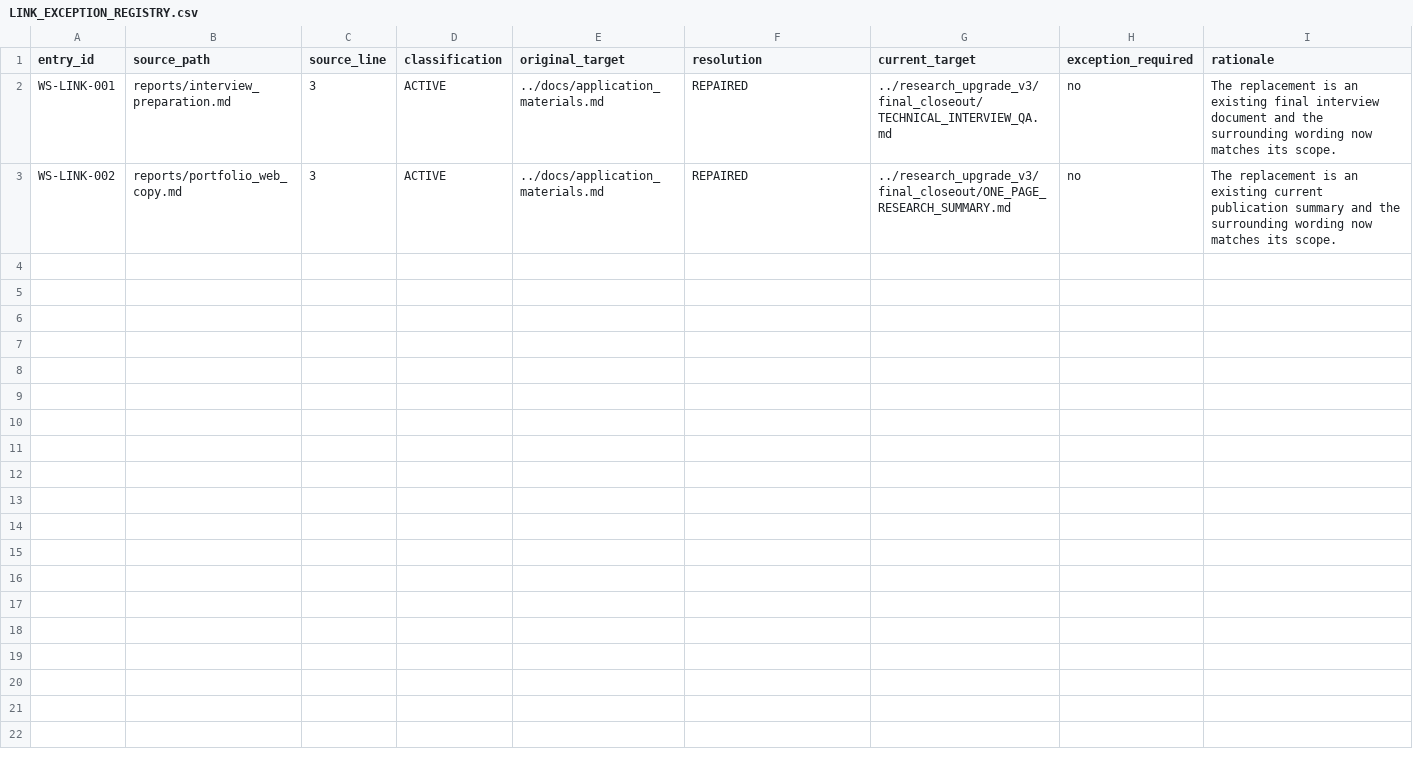
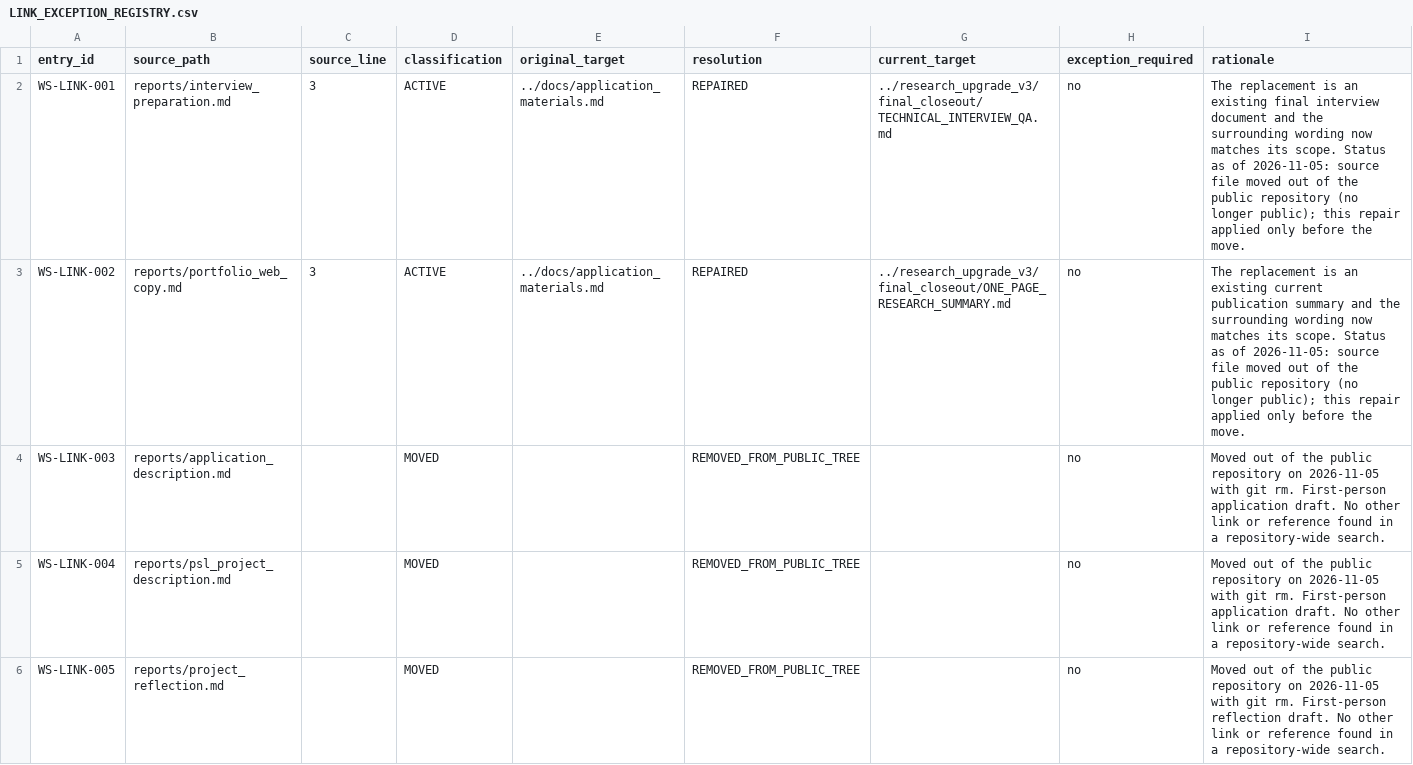
Before and after one commit to tzlh888/WaterSense-AI, a CSV file: research_upgrade_v3/final_closeout/LINK_EXCEPTION_REGISTRY.csv, drawn as a sheet; only a part is shown; the diff covers the shown part only.

```diff
--- a/research_upgrade_v3/final_closeout/LINK_EXCEPTION_REGISTRY.csv
+++ b/research_upgrade_v3/final_closeout/LINK_EXCEPTION_REGISTRY.csv
@@ -1,3 +1,6 @@
 entry_id,source_path,source_line,classification,original_target,resolution,current_target,exception_required,rationale
-WS-LINK-001,reports/interview_preparation.md,3,ACTIVE,../docs/application_materials.md,REPAIRED,../research_upgrade_v3/final_closeout/TECHNICAL_INTERVIEW_QA.md,no,The replacement is an existing final interview document and the surrounding wording now matches its scope.
-WS-LINK-002,reports/portfolio_web_copy.md,3,ACTIVE,../docs/application_materials.md,REPAIRED,../research_upgrade_v3/final_closeout/ONE_PAGE_RESEARCH_SUMMARY.md,no,The replacement is an existing current publication summary and the surrounding wording now matches its scope.
+WS-LINK-001,reports/interview_preparation.md,3,ACTIVE,../docs/application_materials.md,REPAIRED,../research_upgrade_v3/final_closeout/TECHNICAL_INTERVIEW_QA.md,no,"The replacement is an existing final interview document and the surrounding wording now matches its scope. Status as of 2026-11-05: source file moved out of the public repository (no longer public); this repair applied only before the move."
+WS-LINK-002,reports/portfolio_web_copy.md,3,ACTIVE,../docs/application_materials.md,REPAIRED,../research_upgrade_v3/final_closeout/ONE_PAGE_RESEARCH_SUMMARY.md,no,"The replacement is an existing current publication summary and the surrounding wording now matches its scope. Status as of 2026-11-05: source file moved out of the public repository (no longer public); this repair applied only before the move."
+WS-LINK-003,reports/application_description.md,,MOVED,,REMOVED_FROM_PUBLIC_TREE,,no,"Moved out of the public repository on 2026-11-05 with git rm. First-person application draft. No other link or reference found in a repository-wide search."
+WS-LINK-004,reports/psl_project_description.md,,MOVED,,REMOVED_FROM_PUBLIC_TREE,,no,"Moved out of the public repository on 2026-11-05 with git rm. First-person application draft. No other link or reference found in a repository-wide search."
+WS-LINK-005,reports/project_reflection.md,,MOVED,,REMOVED_FROM_PUBLIC_TREE,,no,"Moved out of the public repository on 2026-11-05 with git rm. First-person reflection draft. No other link or reference found in a repository-wide search."
```
Also changed, not shown: 4 added rows elsewhere in this file, 8 other files.
